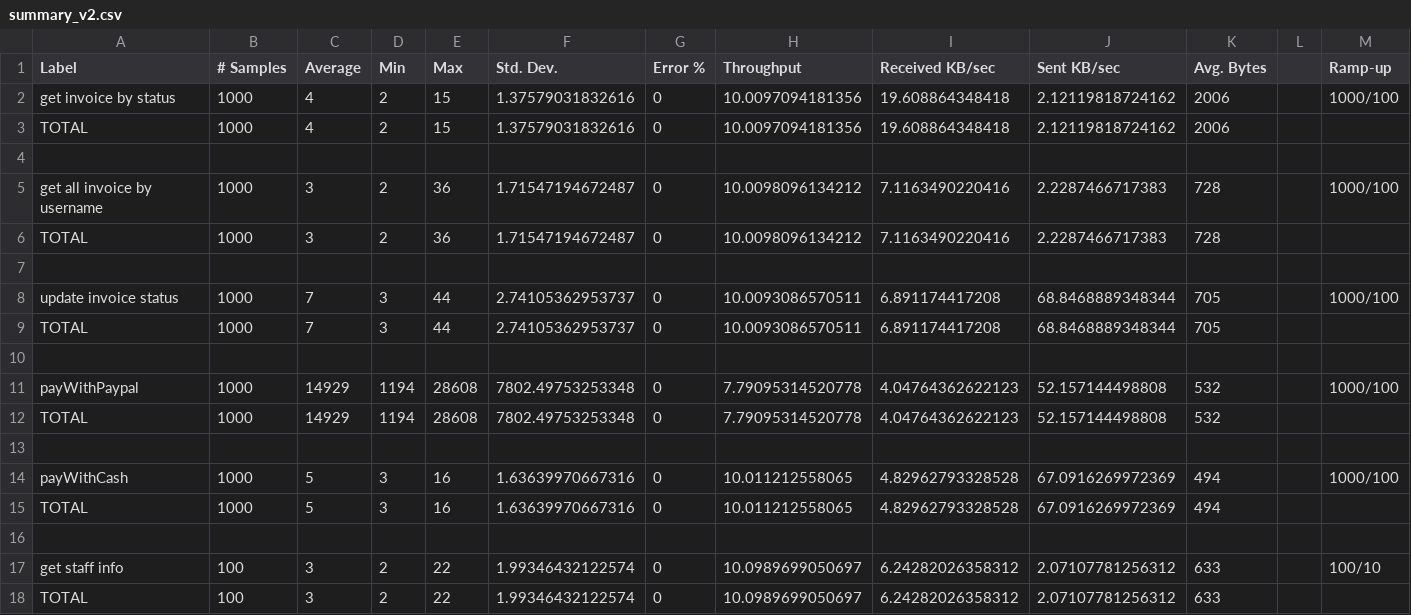
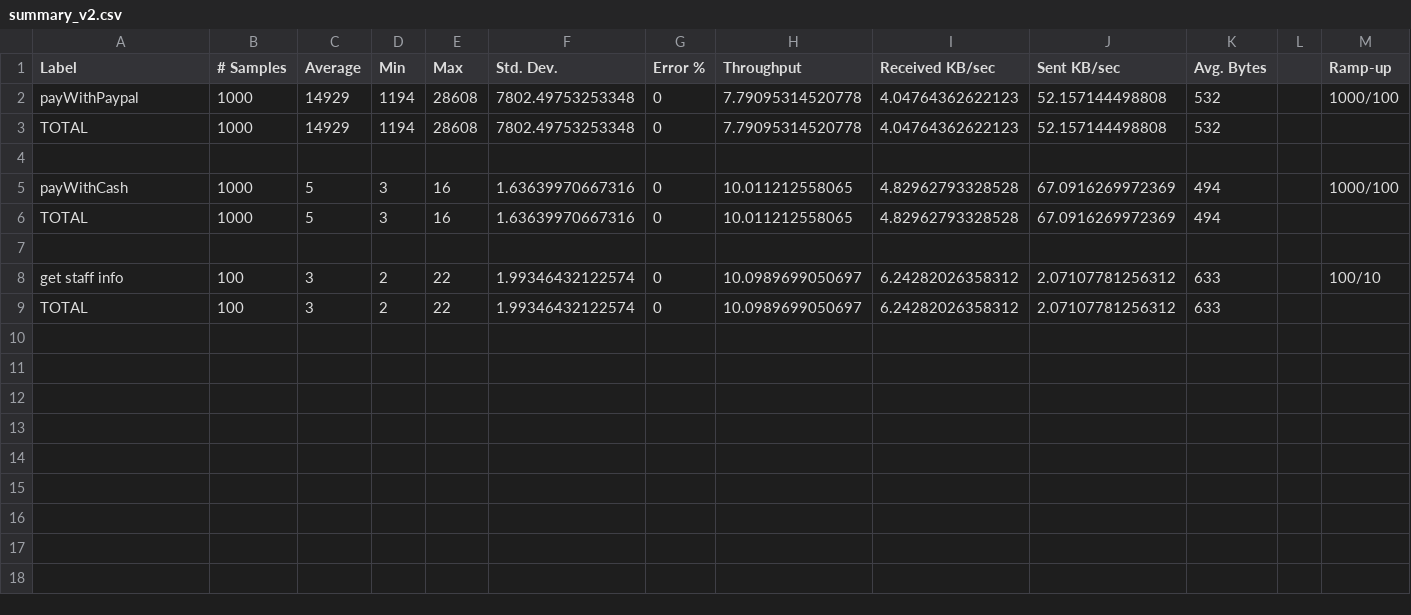
Before and after one commit to anhtcogn/ElectricitySystem, a CSV file: TestAutomation_Result/Jmeter/summary_v2.csv, drawn as a sheet; the diff names each change by its address in the sheet, - before the commit and + after, or states it on an @@ line.

Commit message:
Update summary_v2.csv

```diff
--- a/TestAutomation_Result/Jmeter/summary_v2.csv
+++ b/TestAutomation_Result/Jmeter/summary_v2.csv
-row 2: get invoice by status | 1000 | 4 | 2 | 15 | 1.37579031832616 | 0 | 10.0097094181356 | 19.608864348418 | 2.12119818724162 | 2006 |  | 1000/100
-row 3: TOTAL | 1000 | 4 | 2 | 15 | 1.37579031832616 | 0 | 10.0097094181356 | 19.608864348418 | 2.12119818724162 | 2006
-row 4: (empty)
-row 5: get all invoice by username | 1000 | 3 | 2 | 36 | 1.71547194672487 | 0 | 10.0098096134212 | 7.1163490220416 | 2.2287466717383 | 728 |  | 1000/100
-row 6: TOTAL | 1000 | 3 | 2 | 36 | 1.71547194672487 | 0 | 10.0098096134212 | 7.1163490220416 | 2.2287466717383 | 728
-row 7: (empty)
-row 8: update invoice status | 1000 | 7 | 3 | 44 | 2.74105362953737 | 0 | 10.0093086570511 | 6.891174417208 | 68.8468889348344 | 705 |  | 1000/100
-row 9: TOTAL | 1000 | 7 | 3 | 44 | 2.74105362953737 | 0 | 10.0093086570511 | 6.891174417208 | 68.8468889348344 | 705
-row 10: (empty)
```
